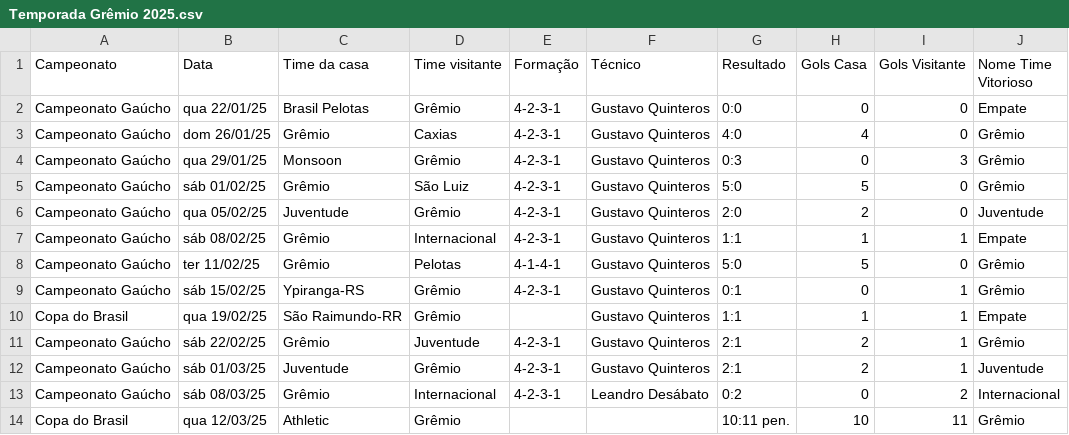
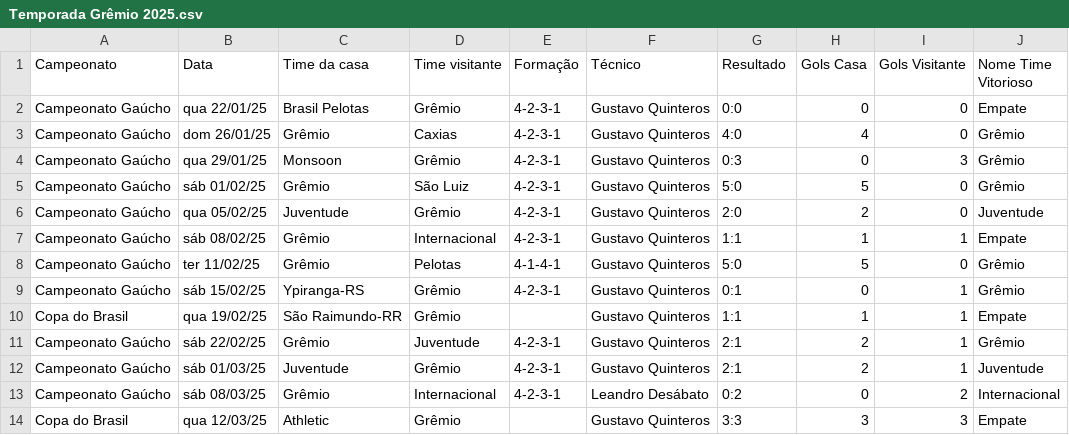
Before and after one commit to vinicius-mouzinho/Aproveitamento-Times-BR, a CSV file: data/Temporada Grêmio 2025.csv, drawn as a sheet.

```diff
--- a/data/Temporada Grêmio 2025.csv
+++ b/data/Temporada Grêmio 2025.csv
@@ -13,2 +13,2 @@ Campeonato Gaúcho,sáb 01/03/25,Juventude,Grêmio,4-2-3-1,Gustavo Quinteros,2:1
 Campeonato Gaúcho,sáb 08/03/25,Grêmio,Internacional,4-2-3-1,Leandro Desábato,0:2,0,2,Internacional
-Copa do Brasil,qua 12/03/25,Athletic,Grêmio,,,10:11  pen.,10,11,Grêmio
+Copa do Brasil,qua 12/03/25,Athletic,Grêmio,,Gustavo Quinteros,3:3,3,3,Empate
```
Also changed, not shown: data/Temporada Bahia 2025.csv, data/Temporada Ceará 2025.csv, 1 other file.
